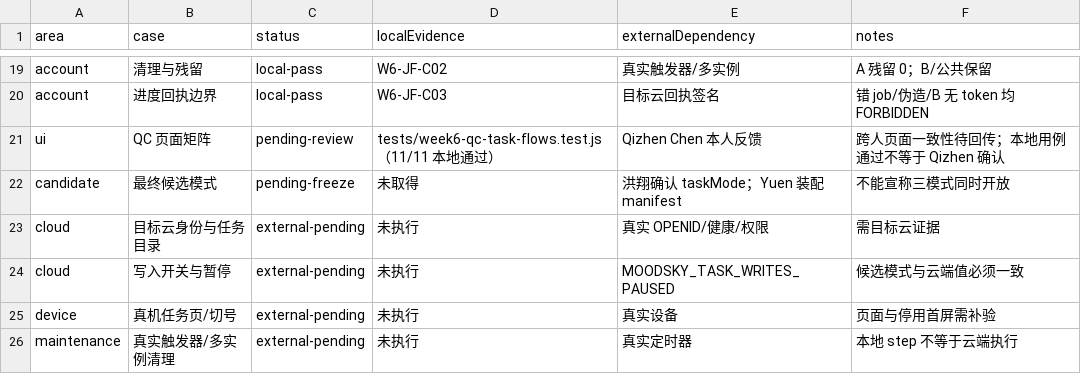
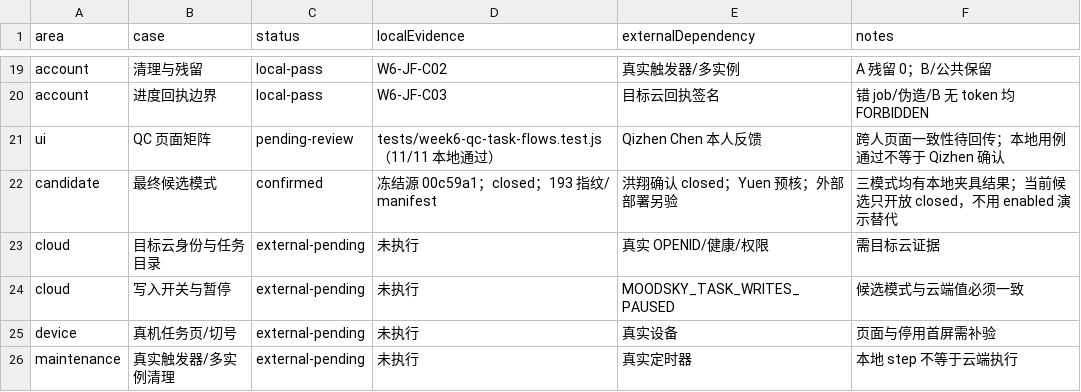
Before and after one commit to HX-Jan/MoodSky, a CSV file: docs/alpha-sprint/jf/c4/final-task-account.csv, drawn as a sheet; only a part is shown, gaps mark what is left out.

Commit message:
docs(alpha): 按冻结候选 00c59a1/closed 完成 C4-JF 复检

```diff
--- a/docs/alpha-sprint/jf/c4/final-task-account.csv
+++ b/docs/alpha-sprint/jf/c4/final-task-account.csv
@@ -21,3 +21,3 @@ account,进度回执边界,local-pass,W6-JF-C03,目标云回执签名,错 job/
 ui,QC 页面矩阵,pending-review,tests/week6-qc-task-flows.test.js（11/11 本地通过）,Qizhen Chen 本人反馈,跨人页面一致性待回传；本地用例通过不等于 Qizhen 确认
-candidate,最终候选模式,pending-freeze,未取得,洪翔确认 taskMode；Yuen 装配 manifest,不能宣称三模式同时开放
+candidate,最终候选模式,confirmed,冻结源 00c59a1；closed；193 指纹/ manifest,洪翔确认 closed；Yuen 预核；外部部署另验,三模式均有本地夹具结果；当前候选只开放 closed，不用 enabled 演示替代
 cloud,目标云身份与任务目录,external-pending,未执行,真实 OPENID/健康/权限,需目标云证据
```
Also changed, not shown: 8 other files.
